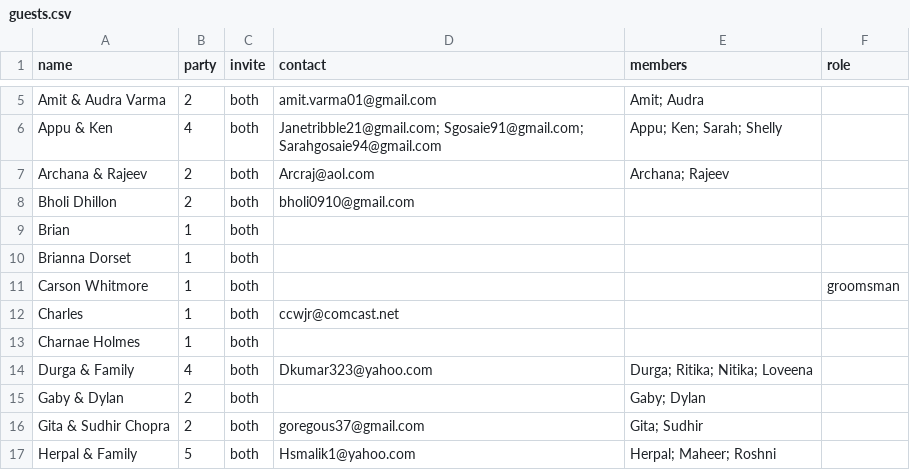
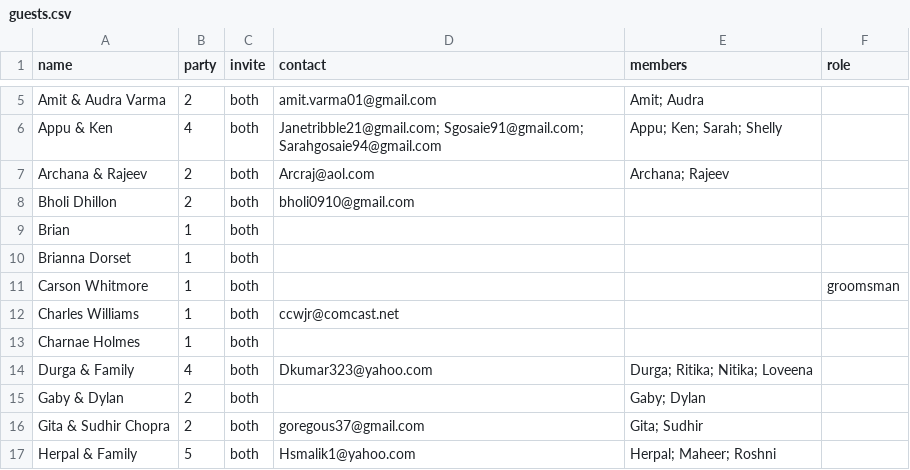
Before and after one commit to comeupdream/wedding, a CSV file: guests.csv, drawn as a sheet; only a part is shown, gaps mark what is left out.

```diff
--- a/guests.csv
+++ b/guests.csv
@@ -11,3 +11,3 @@ Brianna Dorset,1,both,,,
 Carson Whitmore,1,both,,,groomsman
-Charles,1,both,ccwjr@comcast.net,,
+Charles Williams,1,both,ccwjr@comcast.net,,
 Charnae Holmes,1,both,,,
```
Also changed, not shown: 1 other file.
